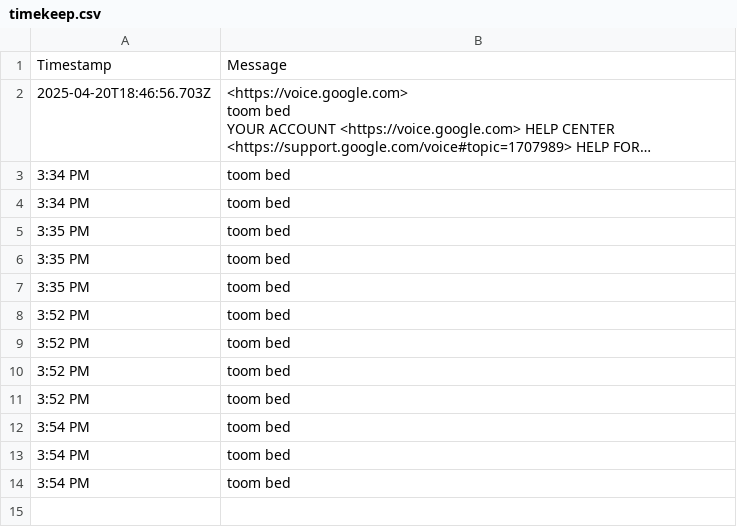
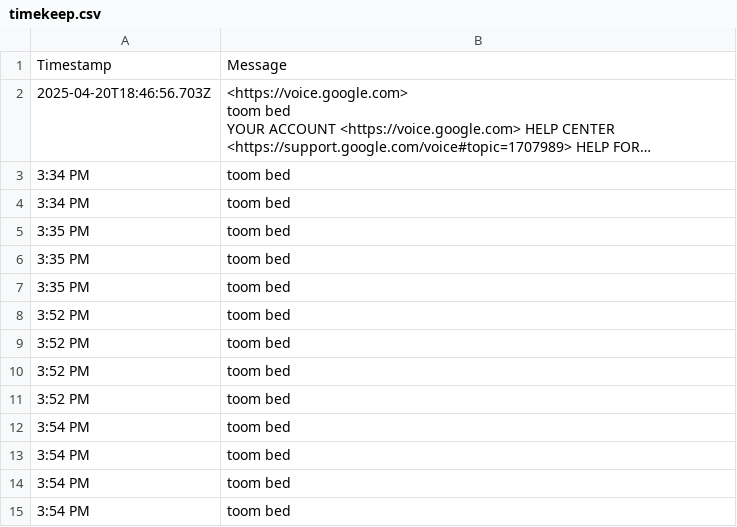
Before and after one commit to tmorg46/tmorg46.github.io, a CSV file: timekeep.csv, drawn as a sheet; long unchanged cells end in …; the diff names each change by its address in the sheet, - before the commit and + after, or states it on an @@ line.

Commit message:
Append SMS message: 3:54 PM

```diff
--- a/timekeep.csv
+++ b/timekeep.csv
+row 15: 3:54 PM | toom bed
```
